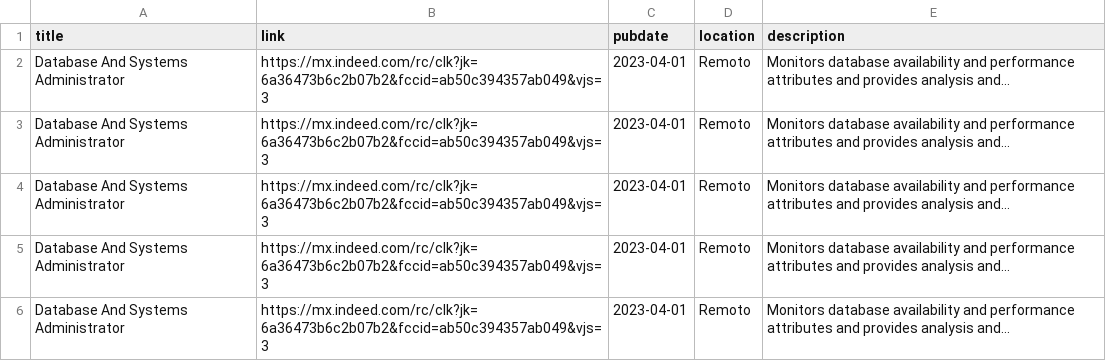
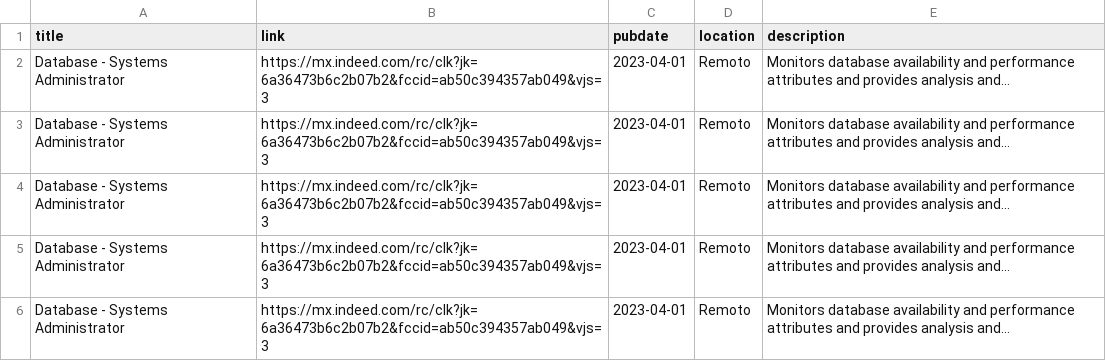
Before and after one commit to 0JCRG0/Crawler-remote-jobs, a CSV file: OUTPUTS/INDEED_MX.csv, drawn as a sheet.

```diff
--- a/OUTPUTS/INDEED_MX.csv
+++ b/OUTPUTS/INDEED_MX.csv
@@ -1,6 +1,6 @@
 title,link,pubdate,location,description
-Database And Systems Administrator,https://mx.indeed.com/rc/clk?jk=6a36473b6c2b07b2&fccid=ab50c394357ab049&vjs=3,2023-04-01,Remoto,Monitors database availability and performance attributes and provides analysis and…
-Database And Systems Administrator,https://mx.indeed.com/rc/clk?jk=6a36473b6c2b07b2&fccid=ab50c394357ab049&vjs=3,2023-04-01,Remoto,Monitors database availability and performance attributes and provides analysis and…
-Database And Systems Administrator,https://mx.indeed.com/rc/clk?jk=6a36473b6c2b07b2&fccid=ab50c394357ab049&vjs=3,2023-04-01,Remoto,Monitors database availability and performance attributes and provides analysis and…
-Database And Systems Administrator,https://mx.indeed.com/rc/clk?jk=6a36473b6c2b07b2&fccid=ab50c394357ab049&vjs=3,2023-04-01,Remoto,Monitors database availability and performance attributes and provides analysis and…
-Database And Systems Administrator,https://mx.indeed.com/rc/clk?jk=6a36473b6c2b07b2&fccid=ab50c394357ab049&vjs=3,2023-04-01,Remoto,Monitors database availability and performance attributes and provides analysis and…
+Database - Systems Administrator,https://mx.indeed.com/rc/clk?jk=6a36473b6c2b07b2&fccid=ab50c394357ab049&vjs=3,2023-04-01,Remoto,Monitors database availability and performance attributes and provides analysis and…
+Database - Systems Administrator,https://mx.indeed.com/rc/clk?jk=6a36473b6c2b07b2&fccid=ab50c394357ab049&vjs=3,2023-04-01,Remoto,Monitors database availability and performance attributes and provides analysis and…
+Database - Systems Administrator,https://mx.indeed.com/rc/clk?jk=6a36473b6c2b07b2&fccid=ab50c394357ab049&vjs=3,2023-04-01,Remoto,Monitors database availability and performance attributes and provides analysis and…
+Database - Systems Administrator,https://mx.indeed.com/rc/clk?jk=6a36473b6c2b07b2&fccid=ab50c394357ab049&vjs=3,2023-04-01,Remoto,Monitors database availability and performance attributes and provides analysis and…
+Database - Systems Administrator,https://mx.indeed.com/rc/clk?jk=6a36473b6c2b07b2&fccid=ab50c394357ab049&vjs=3,2023-04-01,Remoto,Monitors database availability and performance attributes and provides analysis and…
```
Also changed, not shown: 3 other files.
